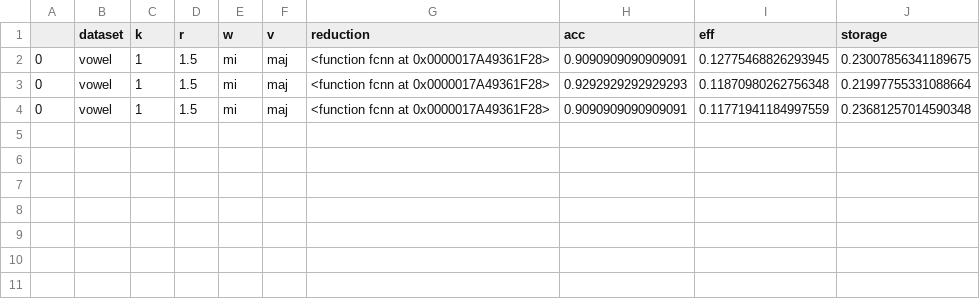
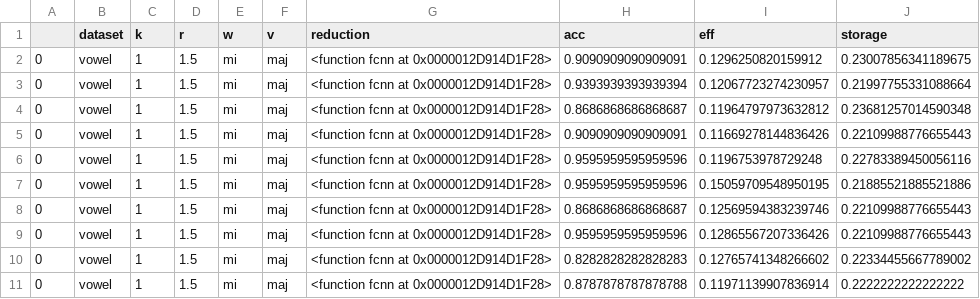
Before and after one commit to SrTangente/IML_W3, a CSV file: vowel_fcnn.csv, drawn as a sheet.

```diff
--- a/vowel_fcnn.csv
+++ b/vowel_fcnn.csv
@@ -1,4 +1,11 @@
 ,dataset,k,r,w,v,reduction,acc,eff,storage
-0,vowel,1,1.5,mi,maj,<function fcnn at 0x0000017A49361F28>,0.9090909090909091,0.12775468826293945,0.23007856341189675
-0,vowel,1,1.5,mi,maj,<function fcnn at 0x0000017A49361F28>,0.9292929292929293,0.11870980262756348,0.21997755331088664
-0,vowel,1,1.5,mi,maj,<function fcnn at 0x0000017A49361F28>,0.9090909090909091,0.11771941184997559,0.23681257014590348
+0,vowel,1,1.5,mi,maj,<function fcnn at 0x0000012D914D1F28>,0.9090909090909091,0.1296250820159912,0.23007856341189675
+0,vowel,1,1.5,mi,maj,<function fcnn at 0x0000012D914D1F28>,0.9393939393939394,0.12067723274230957,0.21997755331088664
+0,vowel,1,1.5,mi,maj,<function fcnn at 0x0000012D914D1F28>,0.8686868686868687,0.11964797973632812,0.23681257014590348
+0,vowel,1,1.5,mi,maj,<function fcnn at 0x0000012D914D1F28>,0.9090909090909091,0.11669278144836426,0.22109988776655443
+0,vowel,1,1.5,mi,maj,<function fcnn at 0x0000012D914D1F28>,0.9595959595959596,0.1196753978729248,0.22783389450056116
+0,vowel,1,1.5,mi,maj,<function fcnn at 0x0000012D914D1F28>,0.9595959595959596,0.15059709548950195,0.21885521885521886
+0,vowel,1,1.5,mi,maj,<function fcnn at 0x0000012D914D1F28>,0.8686868686868687,0.12569594383239746,0.22109988776655443
+0,vowel,1,1.5,mi,maj,<function fcnn at 0x0000012D914D1F28>,0.9595959595959596,0.12865567207336426,0.22109988776655443
+0,vowel,1,1.5,mi,maj,<function fcnn at 0x0000012D914D1F28>,0.8282828282828283,0.12765741348266602,0.22334455667789002
+0,vowel,1,1.5,mi,maj,<function fcnn at 0x0000012D914D1F28>,0.8787878787878788,0.11971139907836914,0.2222222222222222
```
Also changed, not shown: satimage_fcnn.csv, satimage_menn.csv, 2 other files.
